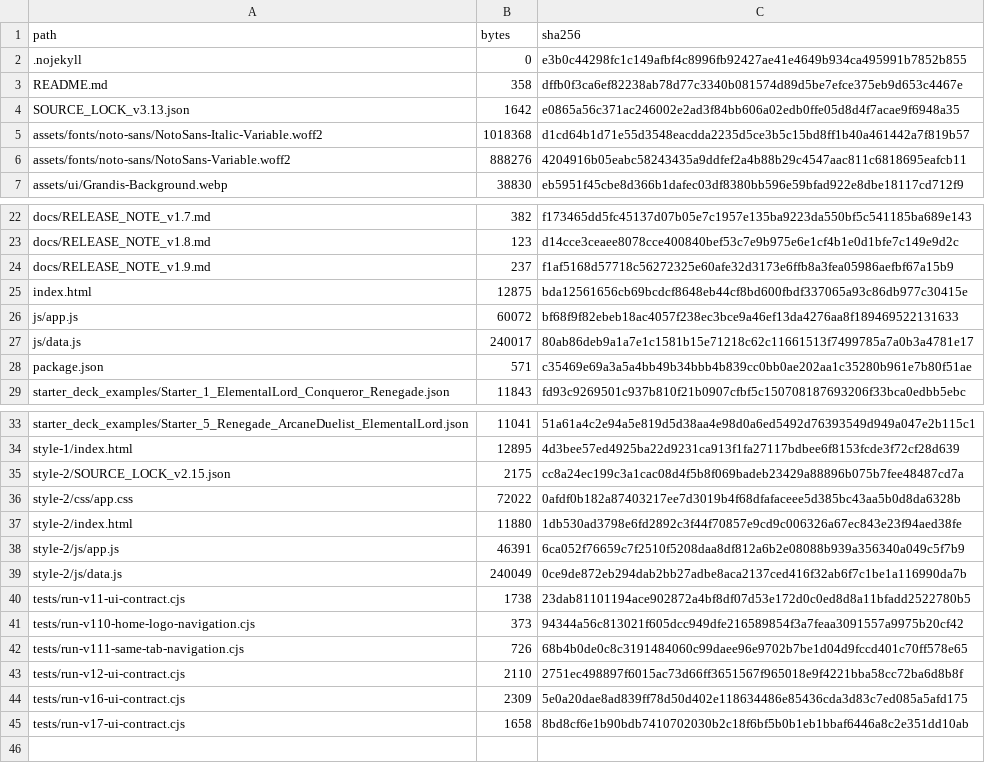
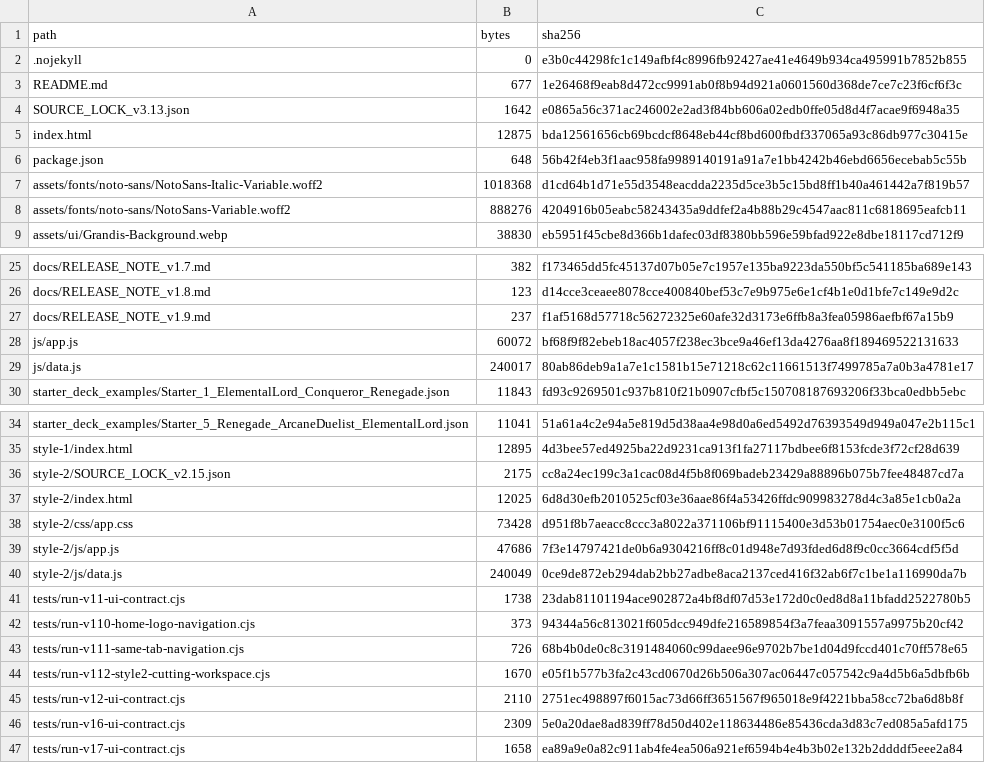
Before and after one commit to GrandisLegacyTCG/Grandis-Legacy-Deck-Builder, a CSV file: FILE_MANIFEST_SHA256.csv, drawn as a sheet; only a part is shown, gaps mark what is left out; the diff covers the shown part only.

Commit message:
Update Deck Builder v1.12 - Style 2 cutting workspace

```diff
--- a/FILE_MANIFEST_SHA256.csv
+++ b/FILE_MANIFEST_SHA256.csv
@@ -2,4 +2,6 @@ path,bytes,sha256
 .nojekyll,0,e3b0c44298fc1c149afbf4c8996fb92427ae41e4649b934ca495991b7852b855
-README.md,358,dffb0f3ca6ef82238ab78d77c3340b081574d89d5be7efce375eb9d653c4467e
+README.md,677,1e26468f9eab8d472cc9991ab0f8b94d921a0601560d368de7ce7c23f6cf6f3c
 SOURCE_LOCK_v3.13.json,1642,e0865a56c371ac246002e2ad3f84bb606a02edb0ffe05d8d4f7acae9f6948a35
+index.html,12875,bda12561656cb69bcdcf8648eb44cf8bd600fbdf337065a93c86db977c30415e
+package.json,648,56b42f4eb3f1aac958fa9989140191a91a7e1bb4242b46ebd6656ecebab5c55b
 assets/fonts/noto-sans/NotoSans-Italic-Variable.woff2,1018368,d1cd64b1d71e55d3548eacdda2235d5ce3b5c15bd8ff1b40a461442a7f819b57
@@ -24,6 +27,4 @@ docs/RELEASE_NOTE_v1.8.md,123,d14cce3ceaee8078cce400840bef53c7e9b975e6e1cf4b1e0d
 docs/RELEASE_NOTE_v1.9.md,237,f1af5168d57718c56272325e60afe32d3173e6ffb8a3fea05986aefbf67a15b9
-index.html,12875,bda12561656cb69bcdcf8648eb44cf8bd600fbdf337065a93c86db977c30415e
 js/app.js,60072,bf68f9f82ebeb18ac4057f238ec3bce9a46ef13da4276aa8f189469522131633
 js/data.js,240017,80ab86deb9a1a7e1c1581b15e71218c62c11661513f7499785a7a0b3a4781e17
-package.json,571,c35469e69a3a5a4bb49b34bbb4b839cc0bb0ae202aa1c35280b961e7b80f51ae
 starter_deck_examples/Starter_1_ElementalLord_Conqueror_Renegade.json,11843,fd93c9269501c937b810f21b0907cfbf5c150708187693206f33bca0edbb5ebc
@@ -35,5 +36,5 @@ style-1/index.html,12895,4d3bee57ed4925ba22d9231ca913f1fa27117bdbee6f8153fcde3f7
 style-2/SOURCE_LOCK_v2.15.json,2175,cc8a24ec199c3a1cac08d4f5b8f069badeb23429a88896b075b7fee48487cd7a
-style-2/css/app.css,72022,0afdf0b182a87403217ee7d3019b4f68dfafaceee5d385bc43aa5b0d8da6328b
-style-2/index.html,11880,1db530ad3798e6fd2892c3f44f70857e9cd9c006326a67ec843e23f94aed38fe
-style-2/js/app.js,46391,6ca052f76659c7f2510f5208daa8df812a6b2e08088b939a356340a049c5f7b9
+style-2/index.html,12025,6d8d30efb2010525cf03e36aae86f4a53426ffdc909983278d4c3a85e1cb0a2a
+style-2/css/app.css,73428,d951f8b7aeacc8ccc3a8022a371106bf91115400e3d53b01754aec0e3100f5c6
+style-2/js/app.js,47686,7f3e14797421de0b6a9304216ff8c01d948e7d93fded6d8f9c0cc3664cdf5f5d
 style-2/js/data.js,240049,0ce9de872eb294dab2bb27adbe8aca2137ced416f32ab6f7c1be1a116990da7b
@@ -42,4 +43,5 @@ tests/run-v110-home-logo-navigation.cjs,373,94344a56c813021f605dcc949dfe21658985
 tests/run-v111-same-tab-navigation.cjs,726,68b4b0de0c8c3191484060c99daee96e9702b7be1d04d9fccd401c70ff578e65
+tests/run-v112-style2-cutting-workspace.cjs,1670,e05f1b577b3fa2c43cd0670d26b506a307ac06447c057542c9a4d5b6a5dbfb6b
 tests/run-v12-ui-contract.cjs,2110,2751ec498897f6015ac73d66ff3651567f965018e9f4221bba58cc72ba6d8b8f
 tests/run-v16-ui-contract.cjs,2309,5e0a20dae8ad839ff78d50d402e118634486e85436cda3d83c7ed085a5afd175
-tests/run-v17-ui-contract.cjs,1658,8bd8cf6e1b90bdb7410702030b2c18f6bf5b0b1eb1bbaf6446a8c2e351dd10ab
+tests/run-v17-ui-contract.cjs,1658,ea89a9e0a82c911ab4fe4ea506a921ef6594b4e4b3b02e132b2ddddf5eee2a84
```
Also changed, not shown: 1 added row elsewhere in this file, 8 other files.
